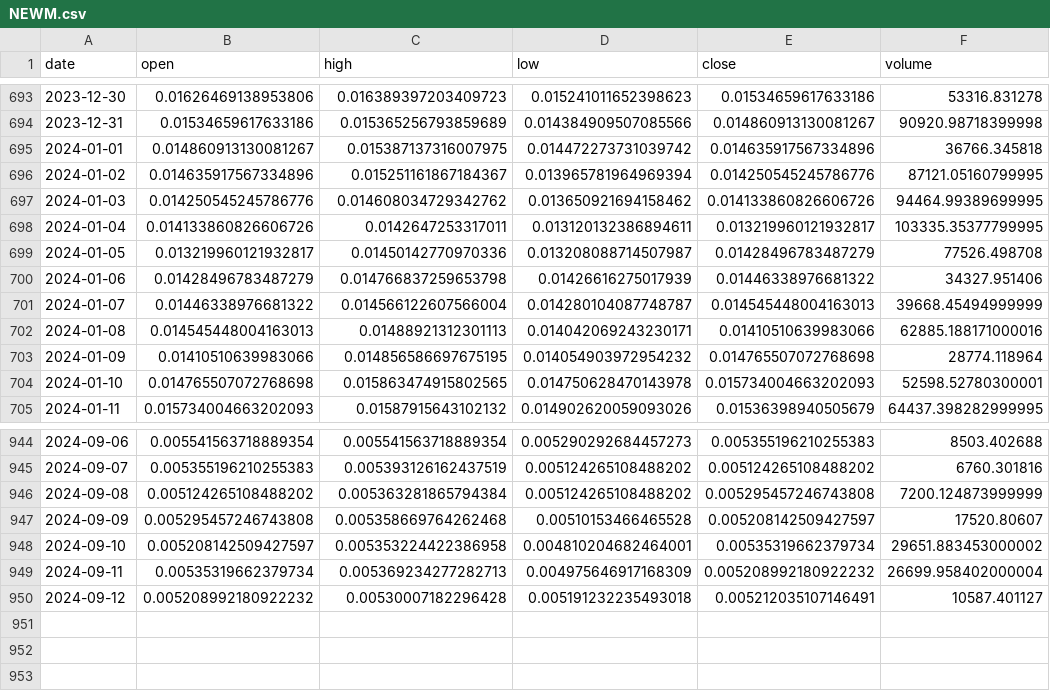
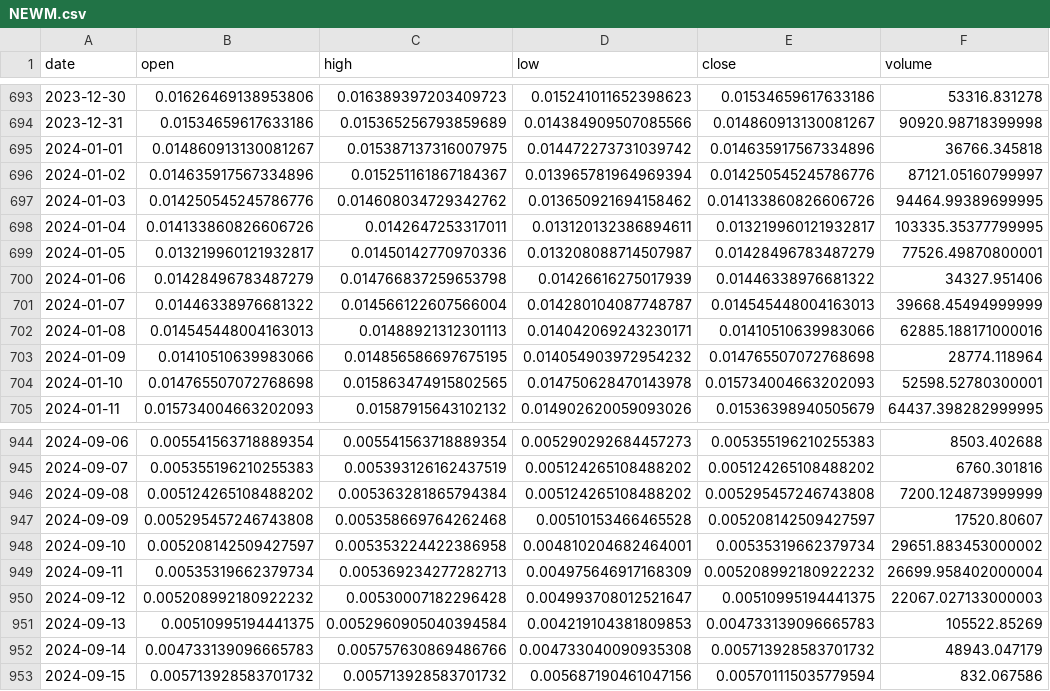
Before and after one commit to Sapient-Predictive-Analytics/dataportal, a CSV file: tokens/NEWM.csv, drawn as a sheet; only a part is shown, gaps mark what is left out.

```diff
--- a/tokens/NEWM.csv
+++ b/tokens/NEWM.csv
@@ -695,6 +695,6 @@ date,open,high,low,close,volume
 2024-01-01,0.014860913130081267,0.015387137316007975,0.014472273731039742,0.014635917567334896,36766.345818
-2024-01-02,0.014635917567334896,0.015251161867184367,0.013965781964969394,0.014250545245786776,87121.05160799995
+2024-01-02,0.014635917567334896,0.015251161867184367,0.013965781964969394,0.014250545245786776,87121.05160799997
 2024-01-03,0.014250545245786776,0.014608034729342762,0.013650921694158462,0.014133860826606726,94464.99389699995
 2024-01-04,0.014133860826606726,0.0142647253317011,0.013120132386894611,0.013219960121932817,103335.35377799995
-2024-01-05,0.013219960121932817,0.01450142770970336,0.013208088714507987,0.01428496783487279,77526.498708
+2024-01-05,0.013219960121932817,0.01450142770970336,0.013208088714507987,0.01428496783487279,77526.49870800001
 2024-01-06,0.01428496783487279,0.014766837259653798,0.01426616275017939,0.01446338976681322,34327.951406
@@ -949,2 +949,5 @@ date,open,high,low,close,volume
 2024-09-11,0.00535319662379734,0.005369234277282713,0.004975646917168309,0.005208992180922232,26699.958402000004
-2024-09-12,0.005208992180922232,0.00530007182296428,0.005191232235493018,0.005212035107146491,10587.401127
+2024-09-12,0.005208992180922232,0.00530007182296428,0.004993708012521647,0.00510995194441375,22067.027133000003
+2024-09-13,0.00510995194441375,0.0052960905040394584,0.004219104381809853,0.004733139096665783,105522.85269
+2024-09-14,0.004733139096665783,0.005757630869486766,0.004733040090935308,0.005713928583701732,48943.047179
+2024-09-15,0.005713928583701732,0.005713928583701732,0.005687190461047156,0.005701115035779594,832.067586
```
Also changed, not shown: tokens/INDY.csv.
